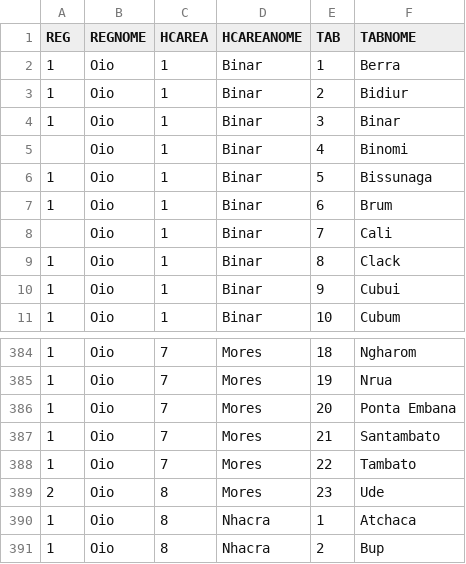
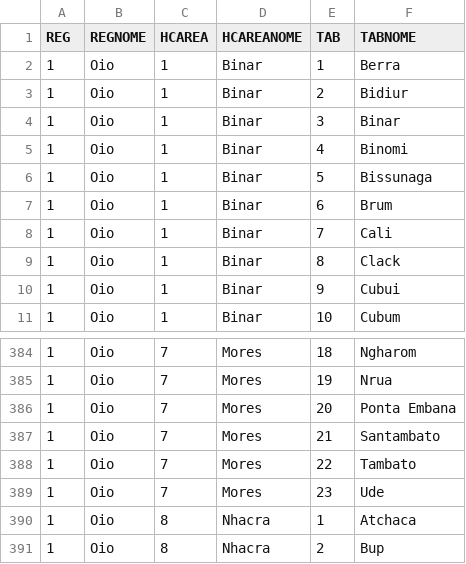
Before and after one commit to BandimHealthProject/Equipa, a CSV file: app/config/assets/masterList.csv, drawn as a sheet; only a part is shown, gaps mark what is left out.

Commit message:
Fixed mistake

```diff
--- a/app/config/assets/masterList.csv
+++ b/app/config/assets/masterList.csv
@@ -4,6 +4,6 @@ REG,REGNOME,HCAREA,HCAREANOME,TAB,TABNOME
 1,"Oio",1,"Binar",3,"Binar"
-,"Oio",1,"Binar",4,"Binomi"
+1,"Oio",1,"Binar",4,"Binomi"
 1,"Oio",1,"Binar",5,"Bissunaga"
 1,"Oio",1,"Binar",6,"Brum"
-,"Oio",1,"Binar",7,"Cali"
+1,"Oio",1,"Binar",7,"Cali"
 1,"Oio",1,"Binar",8,"Clack"
@@ -388,3 +388,3 @@ REG,REGNOME,HCAREA,HCAREANOME,TAB,TABNOME
 1,"Oio",7,"Mores",22,"Tambato"
-2,"Oio",8,"Mores",23,"Ude"
+1,"Oio",7,"Mores",23,"Ude"
 1,"Oio",8,"Nhacra",1,"Atchaca"
```
